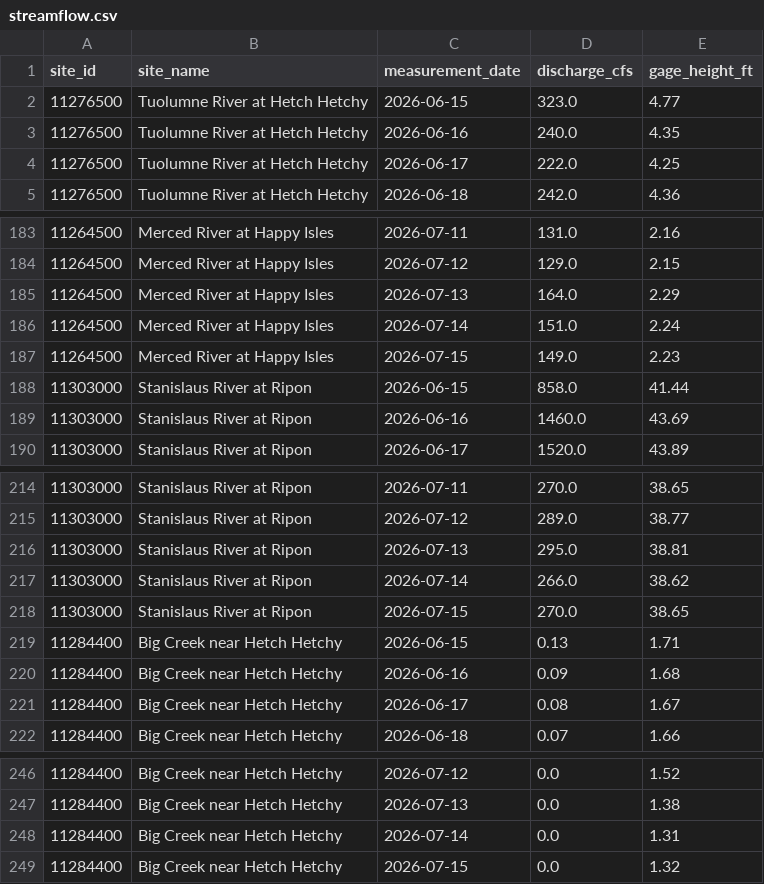
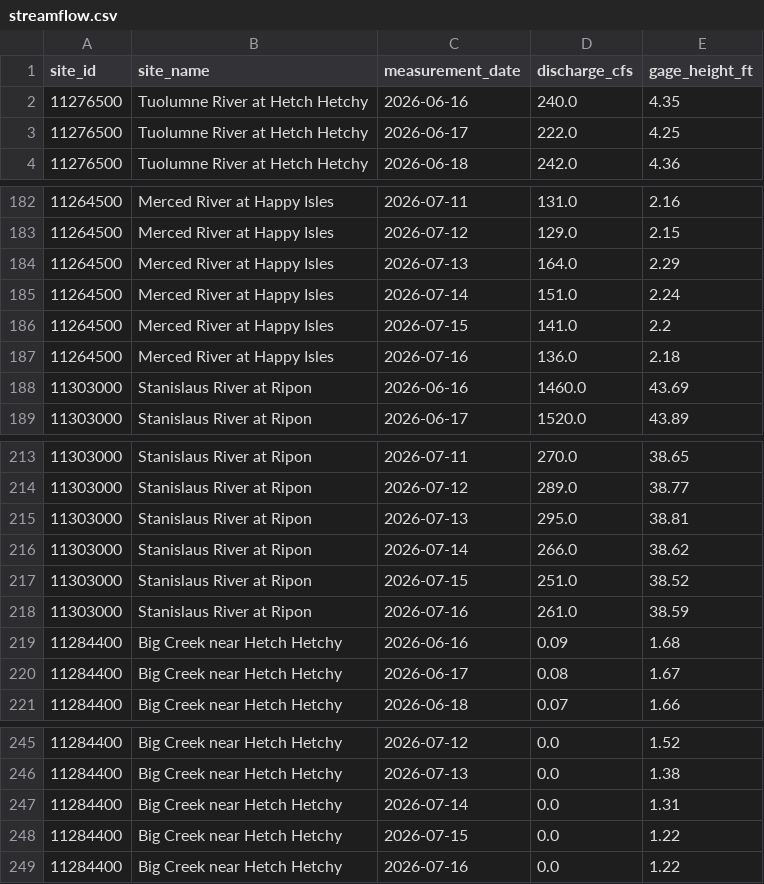
Before and after one commit to bdgroves/sierra-flow-cobol, a CSV file: streamflow.csv, drawn as a sheet; only a part is shown, gaps mark what is left out; the diff covers the shown part only.

```diff
--- a/streamflow.csv
+++ b/streamflow.csv
@@ -1,3 +1,2 @@
 site_id,site_name,measurement_date,discharge_cfs,gage_height_ft
-11276500,Tuolumne River at Hetch Hetchy,2026-06-15,323.0,4.77
 11276500,Tuolumne River at Hetch Hetchy,2026-06-16,240.0,4.35
@@ -186,4 +185,4 @@ site_id,site_name,measurement_date,discharge_cfs,gage_height_ft
 11264500,Merced River at Happy Isles,2026-07-14,151.0,2.24
-11264500,Merced River at Happy Isles,2026-07-15,149.0,2.23
-11303000,Stanislaus River at Ripon,2026-06-15,858.0,41.44
+11264500,Merced River at Happy Isles,2026-07-15,141.0,2.2
+11264500,Merced River at Happy Isles,2026-07-16,136.0,2.18
 11303000,Stanislaus River at Ripon,2026-06-16,1460.0,43.69
@@ -217,4 +216,4 @@ site_id,site_name,measurement_date,discharge_cfs,gage_height_ft
 11303000,Stanislaus River at Ripon,2026-07-14,266.0,38.62
-11303000,Stanislaus River at Ripon,2026-07-15,270.0,38.65
-11284400,Big Creek near Hetch Hetchy,2026-06-15,0.13,1.71
+11303000,Stanislaus River at Ripon,2026-07-15,251.0,38.52
+11303000,Stanislaus River at Ripon,2026-07-16,261.0,38.59
 11284400,Big Creek near Hetch Hetchy,2026-06-16,0.09,1.68
@@ -248,2 +247,3 @@ site_id,site_name,measurement_date,discharge_cfs,gage_height_ft
 11284400,Big Creek near Hetch Hetchy,2026-07-14,0.0,1.31
-11284400,Big Creek near Hetch Hetchy,2026-07-15,0.0,1.32
+11284400,Big Creek near Hetch Hetchy,2026-07-15,0.0,1.22
+11284400,Big Creek near Hetch Hetchy,2026-07-16,0.0,1.22
```
Also changed, not shown: 5 added rows, 5 removed rows and 10 edited cells elsewhere in this file, 1 other file.
